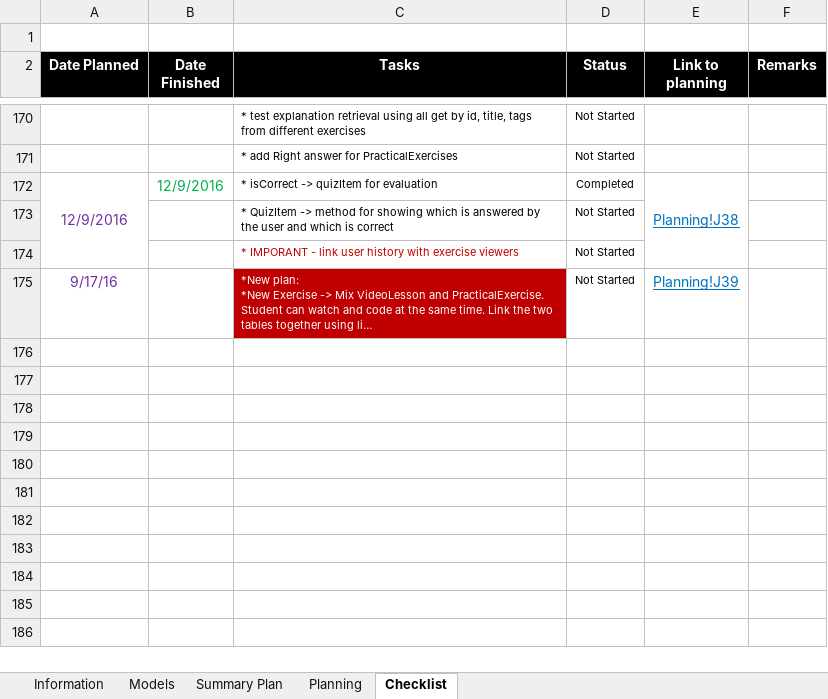
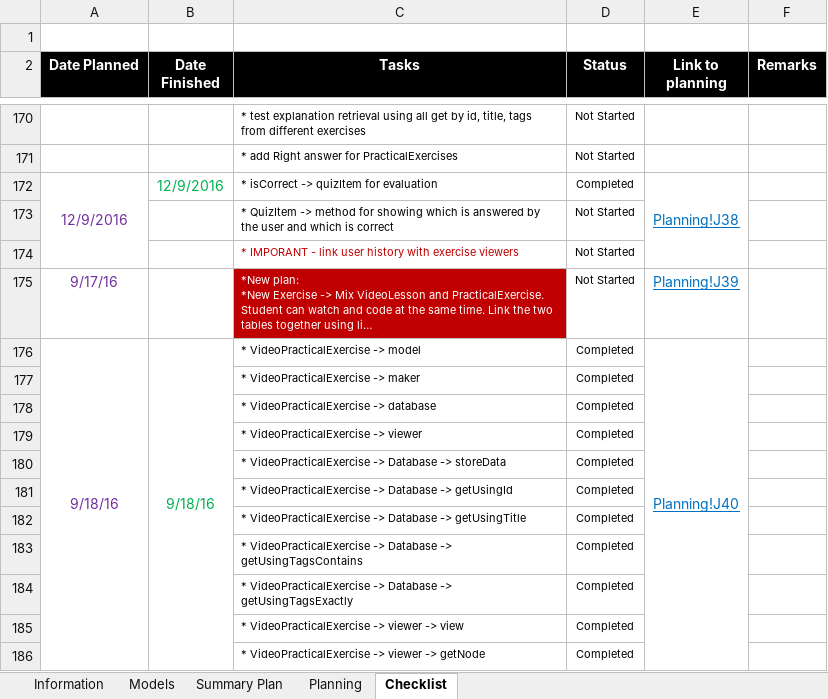
Before and after one commit to robertoguazon/Thesis-ITS, an Excel workbook: documentation/Thesis-ITS-Documentation.xlsm, sheet Checklist, drawn as a sheet; only a part is shown, gaps mark what is left out; long unchanged cells end in …; values as stored, in another font and other column widths than the file's, no borders; conditional formats not drawn; the diff names each change by its address in the sheet, - before the commit and + after, or states it on an @@ line.

Commit message:
VideoPracticalExercise model, viewer, maker added

```diff
--- a/documentation/Thesis-ITS-Documentation.xlsm (sheet Checklist)
+++ b/documentation/Thesis-ITS-Documentation.xlsm (sheet Checklist)
+row 176: 9/18/16 | 9/18/16 | * VideoPracticalExercise -> model | Completed | Planning!J40
+row 177:  |  | * VideoPracticalExercise -> maker | Completed
+row 178:  |  | * VideoPracticalExercise -> database | Completed
+row 179:  |  | * VideoPracticalExercise -> viewer | Completed
+row 180:  |  | * VideoPracticalExercise -> Database -> storeData | Completed
+row 181:  |  | * VideoPracticalExercise -> Database -> getUsingId | Completed
+row 182:  |  | * VideoPracticalExercise -> Database -> getUsingTitle | Completed
+row 183:  |  | * VideoPracticalExercise -> Database -> getUsingTagsContains | Completed
+row 184:  |  | * VideoPracticalExercise -> Database -> getUsingTagsExactly | Completed
+row 185:  |  | * VideoPracticalExercise -> viewer -> view | Completed
+row 186:  |  | * VideoPracticalExercise -> viewer -> getNode | Completed
```
Also changed, not shown: sheet Summary Plan, sheet Planning, charts or pictures, 27 other files.
